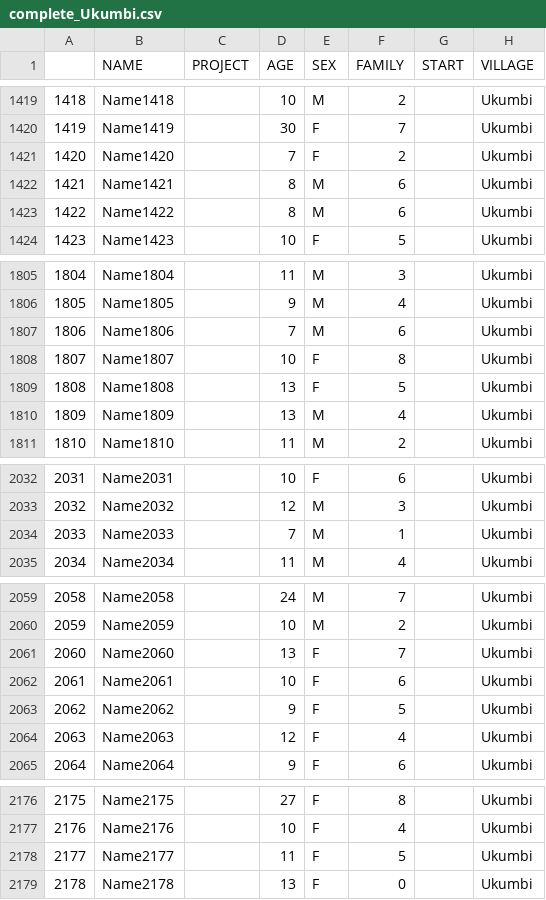
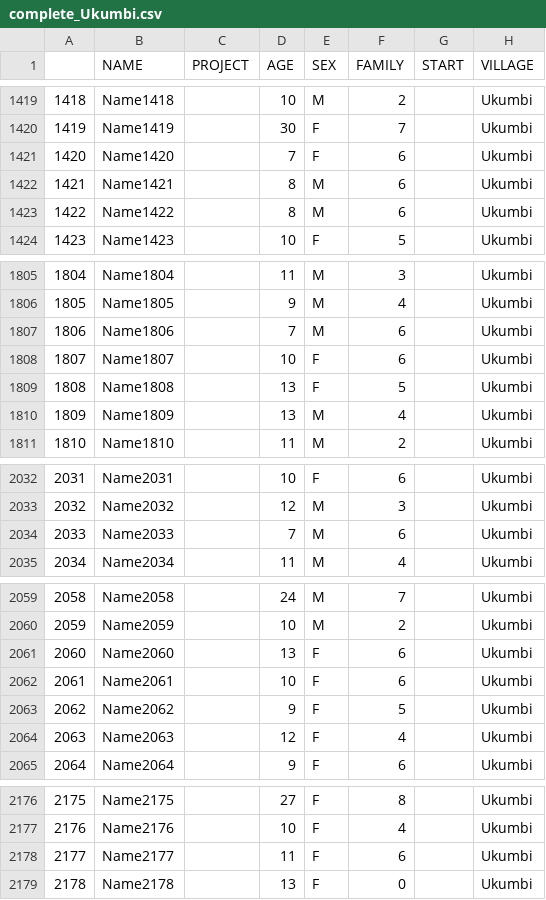
Before and after one commit to giorgiasampo/Tulime, a CSV file: projects_csv/villages/complete_Ukumbi.csv, drawn as a sheet; only a part is shown, gaps mark what is left out; the diff covers the shown part only.

```diff
--- a/projects_csv/villages/complete_Ukumbi.csv
+++ b/projects_csv/villages/complete_Ukumbi.csv
@@ -1420,3 +1420,3 @@
 1419,Name1419,,30,F,7,,Ukumbi
-1420,Name1420,,7,F,2,,Ukumbi
+1420,Name1420,,7,F,6,,Ukumbi
 1421,Name1421,,8,M,6,,Ukumbi
@@ -1807,3 +1807,3 @@
 1806,Name1806,,7,M,6,,Ukumbi
-1807,Name1807,,10,F,8,,Ukumbi
+1807,Name1807,,10,F,6,,Ukumbi
 1808,Name1808,,13,F,5,,Ukumbi
@@ -2033,3 +2033,3 @@
 2032,Name2032,,12,M,3,,Ukumbi
-2033,Name2033,,7,M,1,,Ukumbi
+2033,Name2033,,7,M,6,,Ukumbi
 2034,Name2034,,11,M,4,,Ukumbi
@@ -2060,3 +2060,3 @@
 2059,Name2059,,10,M,2,,Ukumbi
-2060,Name2060,,13,F,7,,Ukumbi
+2060,Name2060,,13,F,6,,Ukumbi
 2061,Name2061,,10,F,6,,Ukumbi
@@ -2177,3 +2177,3 @@
 2176,Name2176,,10,F,4,,Ukumbi
-2177,Name2177,,11,F,5,,Ukumbi
+2177,Name2177,,11,F,6,,Ukumbi
 2178,Name2178,,13,F,0,,Ukumbi
```
Also changed, not shown: 1 edited cell elsewhere in this file, projects_csv/villages/complete_Mawambala.csv, 5 other files.
